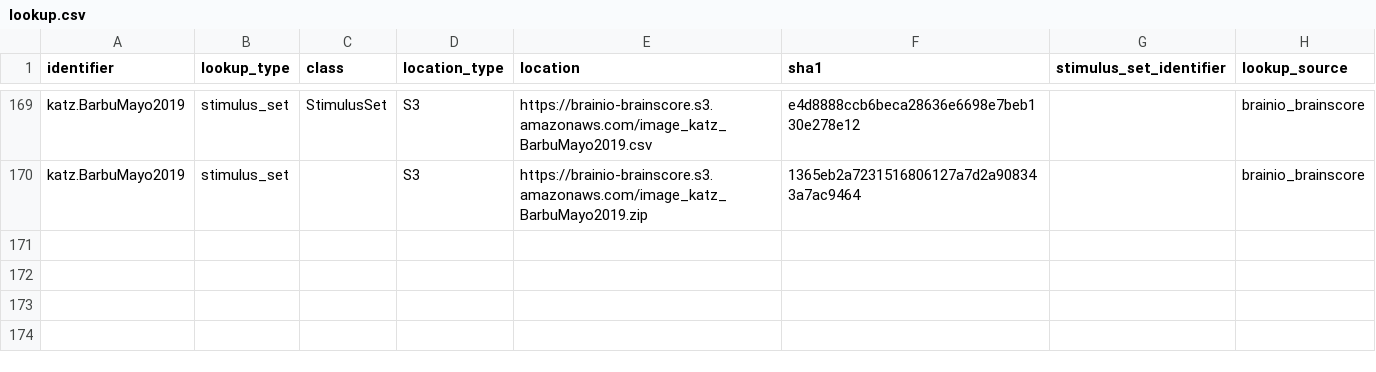
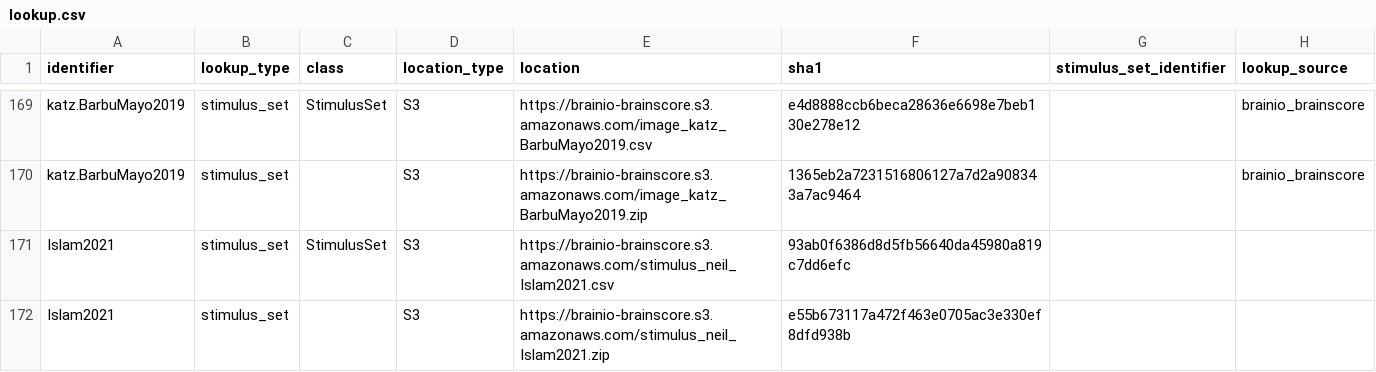
Before and after one commit to Nishant-codex/vision, a CSV file: brainscore/lookup.csv, drawn as a sheet; only a part is shown, gaps mark what is left out; the diff names each change by its address in the sheet, - before the commit and + after, or states it on an @@ line.

Commit message:
Islam2021 (#360)
* add Islam2021 packaging file

* add Dimensionality metric

* add Islam2021Dimensionality benchmark

* add islam2021 benchmarks to benchmark pool

* clean packaging file

* add Islam2021 benchmark tests

* add islam2021 stimuli test

* Fix typo in test_islam2021.py

* Add lookup.csv entry for neil.Islam2021

* Correct benchmark name in  brainscore/benchmarks/__init__.py

Co-authored-by: Martin Schrimpf <mschrimpf@users.noreply.github.com>

* Change recorded bins to standard ones

Co-authored-by: Martin Schrimpf <mschrimpf@users.noreply.github.com>

* Correct identifier of benchmark in islam2021.py

Co-authored-by: Martin Schrimpf <mschrimpf@users.noreply.github.com>

* Fix parent benchmark name islam2021.py

Co-authored-by: Martin Schrimpf <mschrimpf@users.noreply.github.com>

* Fix stimulus name in lookup.csv

Co-authored-by: Martin Schrimpf <mschrimpf@users.noreply.github.com>

* Fix islam2021 test names in tests/test_benchmarks/test___init__.py

Co-authored-by: Martin Schrimpf <mschrimpf@users.noreply.github.com>

* fix islam2021 stimuli test name in tests/test_stimuli.py

Co-authored-by: Martin Schrimpf <mschrimpf@users.noreply.github.com>

* Fix islam2021 stimuli name in tests/test_stimuli.py

Co-authored-by: Martin Schrimpf <mschrimpf@users.noreply.github.com>

* Fix benchmark_pool keys in test_islam2021.py

* Fix stimulus name

* Add private_access to islam tests

* Fix Islam2021 stimuli name in test_stimuli

* add private_access to test_islam2021 in test_stimuli

---------

Co-authored-by: Martin Schrimpf <mschrimpf@users.noreply.github.com>

```diff
--- a/brainscore/lookup.csv
+++ b/brainscore/lookup.csv
+row 171: Islam2021 | stimulus_set | StimulusSet | S3 | https://brainio-brainscore.s3.amazonaws.com/stimulus_neil_Islam2021.csv | 93ab0f6386d8d5fb56640da45980a819c7dd6efc
+row 172: Islam2021 | stimulus_set |  | S3 | https://brainio-brainscore.s3.amazonaws.com/stimulus_neil_Islam2021.zip | e55b673117a472f463e0705ac3e330ef8dfd938b
```
Also changed, not shown: 8 other files.
